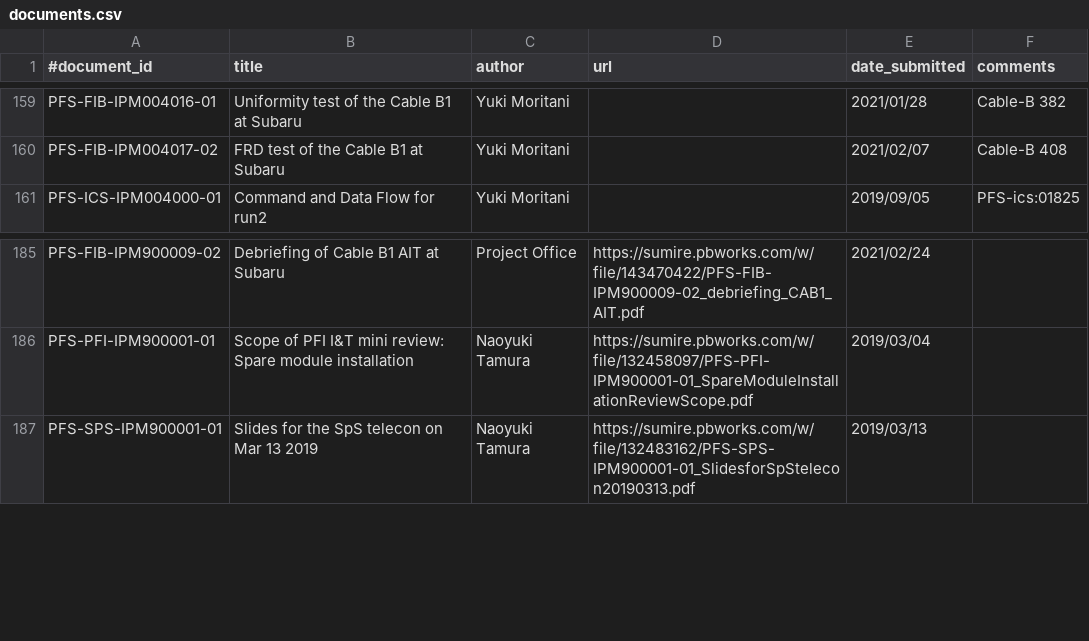
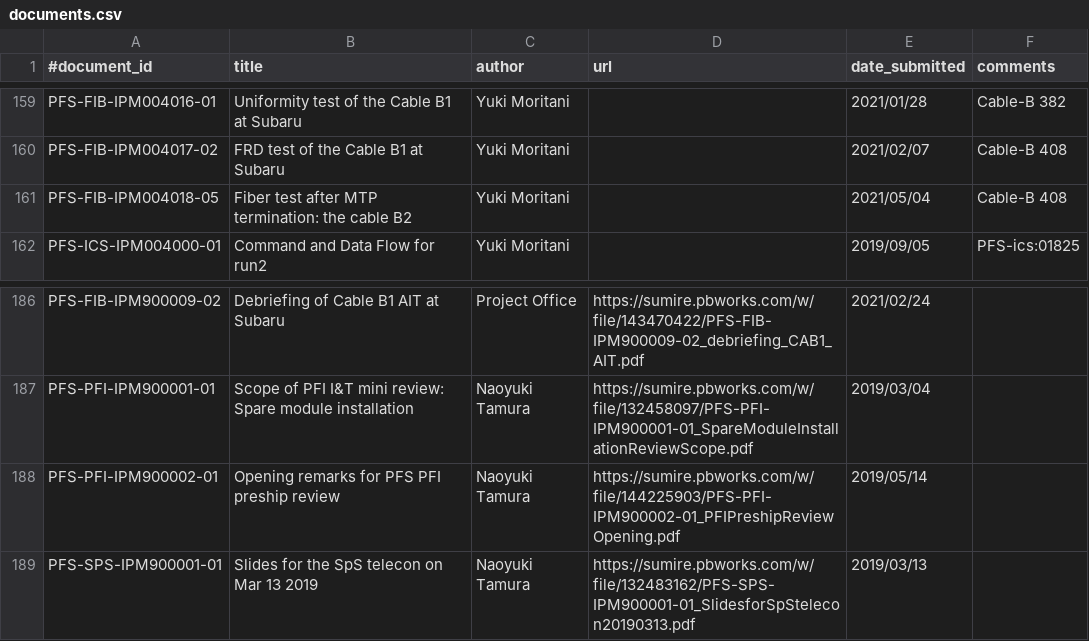
Before and after one commit to Subaru-PFS/doc, a CSV file: registries/ipmu/documents.csv, drawn as a sheet; only a part is shown, gaps mark what is left out; the diff names each change by its address in the sheet, - before the commit and + after, or states it on an @@ line.

Commit message:
Updated document list (in March and April 2021)

```diff
--- a/registries/ipmu/documents.csv
+++ b/registries/ipmu/documents.csv
+row 161: PFS-FIB-IPM004018-05 | Fiber test after MTP termination: the cable B2 | Yuki Moritani |  | 2021/05/04 | Cable-B 408
+row 188: PFS-PFI-IPM900002-01 | Opening remarks for PFS PFI preship review | Naoyuki Tamura | https://sumire.pbworks.com/w/file/144225903/PFS-PFI-IPM900002-01_PFIPreshipReviewOpening.pdf | 2019/05/14
```
